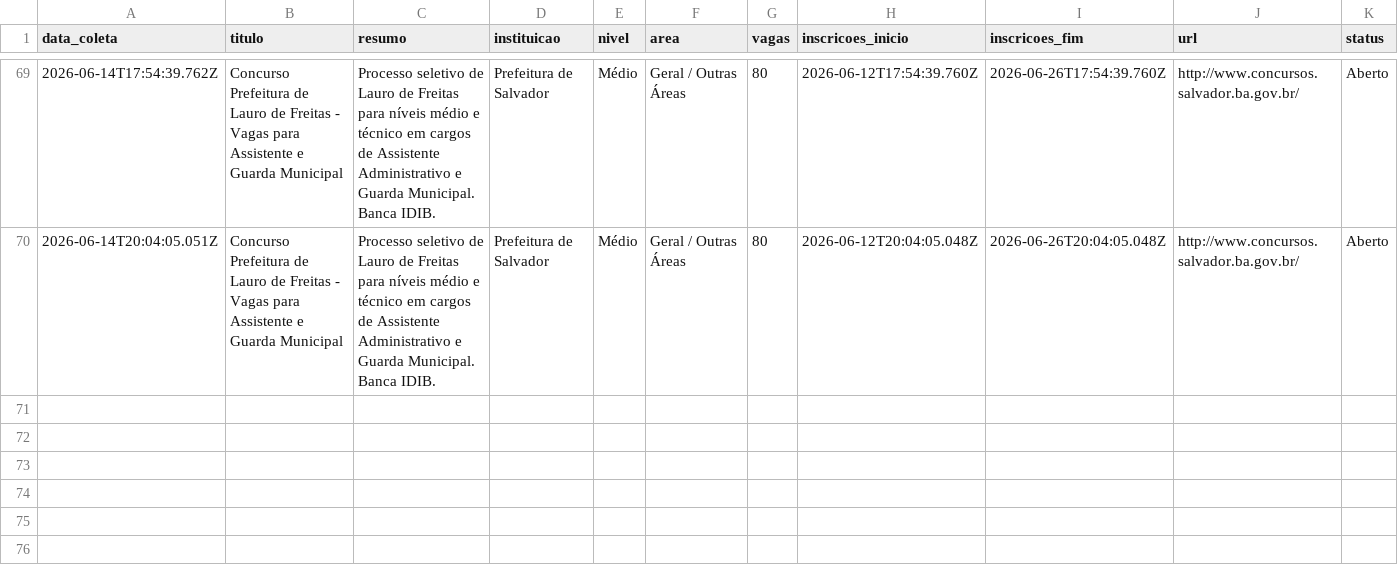
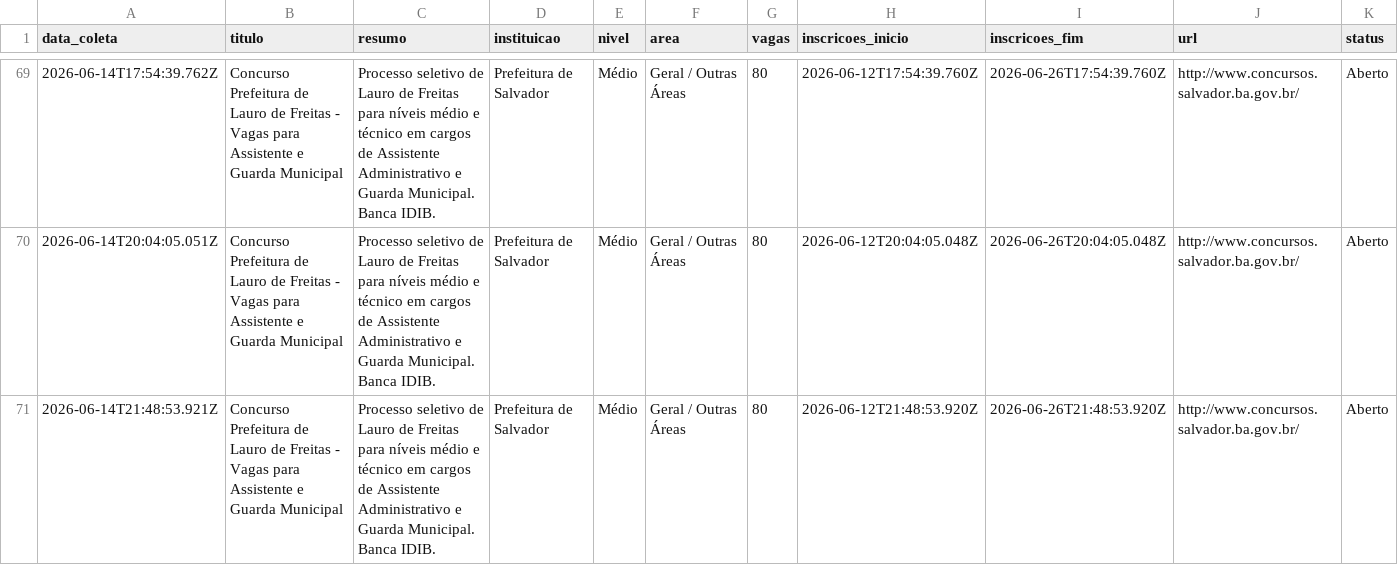
Before and after one commit to yuriluna85/concursos-bahia, a CSV file: DATA/2026/06/geral-junho-2026.csv, drawn as a sheet; only a part is shown, gaps mark what is left out; rows hold the shown columns only; the diff names each change by its address in the sheet, - before the commit and + after, or states it on an @@ line.

```diff
--- a/DATA/2026/06/geral-junho-2026.csv
+++ b/DATA/2026/06/geral-junho-2026.csv
+row 71: 2026-06-14T21:48:53.921Z | Concurso Prefeitura de Lauro de Freitas - Vagas para Assistente e Guarda Municipal | Processo seletivo de Lauro de Freitas para níveis médio e técnico em cargos de Assistente Administrativo e Guarda Municipal. Banca IDIB. | Prefeitura de Salvador | Médio | Geral / Outras Áreas | 80 | 2026-06-12T21:48:53.920Z | 2026-06-26T21:48:53.920Z | http://www.concursos.salvador.ba.gov.br/ | Aberto
```
Also changed, not shown: DATA/2026/06/dentista-junho-2026.csv, DATA/2026/06/pedagogo-junho-2026.csv, 4 other files.
